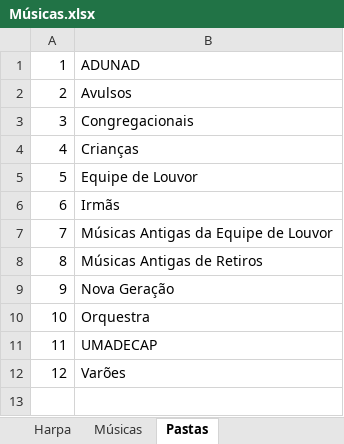
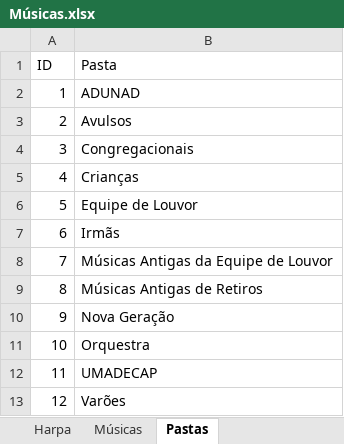
Before and after one commit to zepegm/roteiro-slides, an Excel workbook: Músicas.xlsx, sheet Pastas, drawn as a sheet; values as stored, in another font and other column widths than the file's, no borders; the diff names each change by its address in the sheet, - before the commit and + after, or states it on an @@ line.

```diff
--- a/Músicas.xlsx (sheet Pastas)
+++ b/Músicas.xlsx (sheet Pastas)
+row 1: ID | Pasta
```
Also changed, not shown: sheet Músicas, 1 other file.
